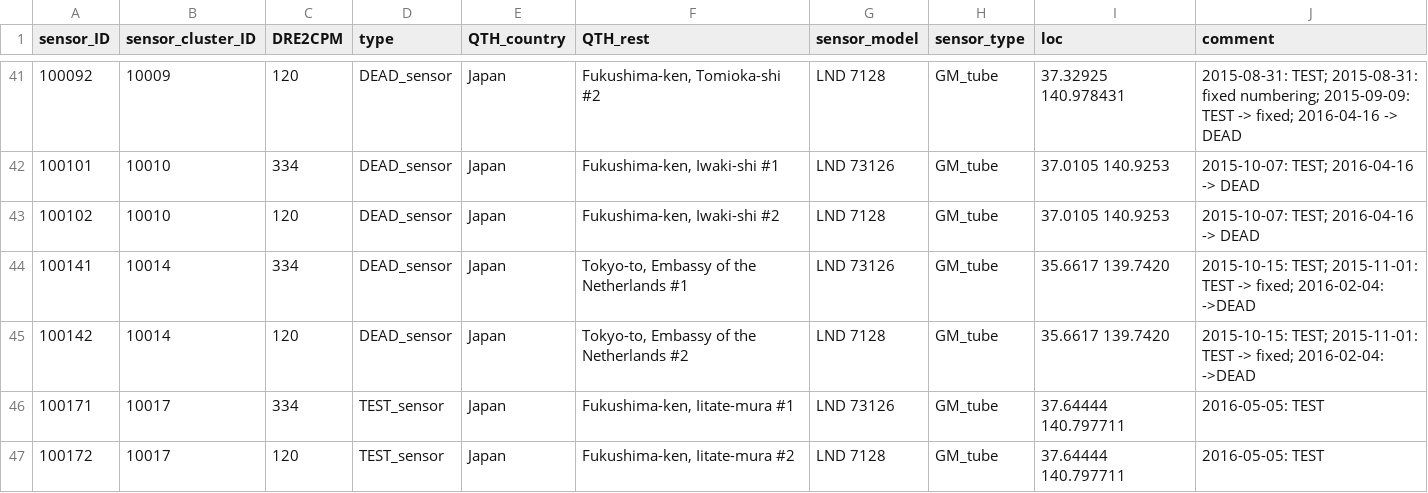
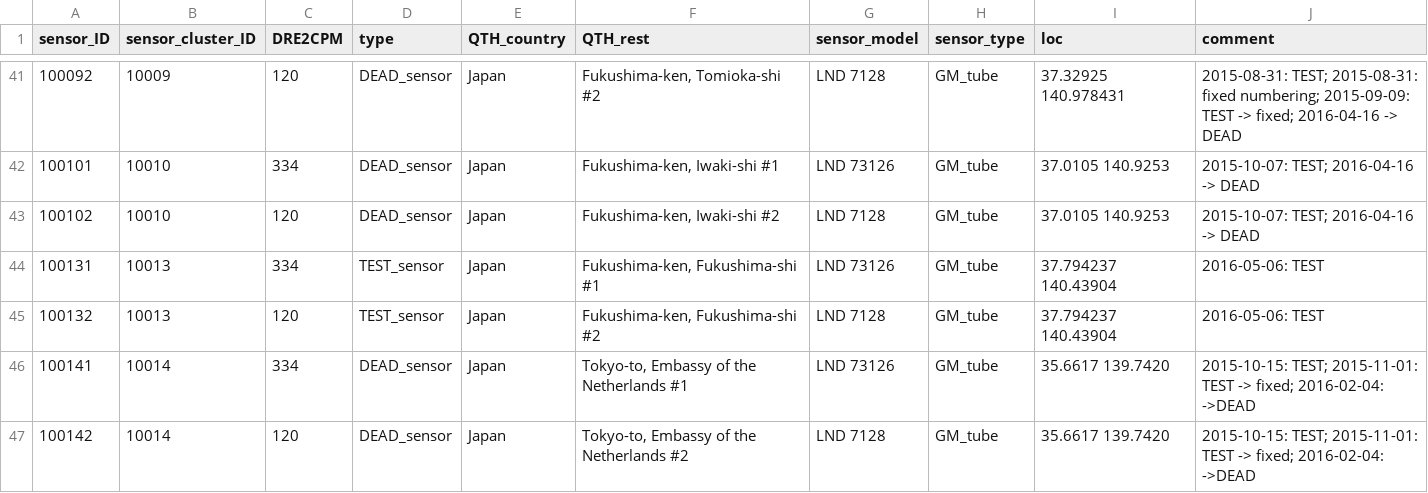
Before and after one commit to thinrope/fixed_sensor_visualization, a CSV file: in/nGeigie_map.csv, drawn as a sheet; only a part is shown, gaps mark what is left out; the shorter side is filled out with more unchanged rows; the diff names each change by its address in the sheet, - before the commit and + after, or states it on an @@ line.

Commit message:
Updating DB

```diff
--- a/in/nGeigie_map.csv
+++ b/in/nGeigie_map.csv
+row 44: 100131 | 10013 | 334 | TEST_sensor | Japan | Fukushima-ken, Fukushima-shi #1 | LND 73126 | GM_tube | 37.794237 140.43904 | 2016-05-06: TEST
+row 45: 100132 | 10013 | 120 | TEST_sensor | Japan | Fukushima-ken, Fukushima-shi #2 | LND 7128 | GM_tube | 37.794237 140.43904 | 2016-05-06: TEST
```
